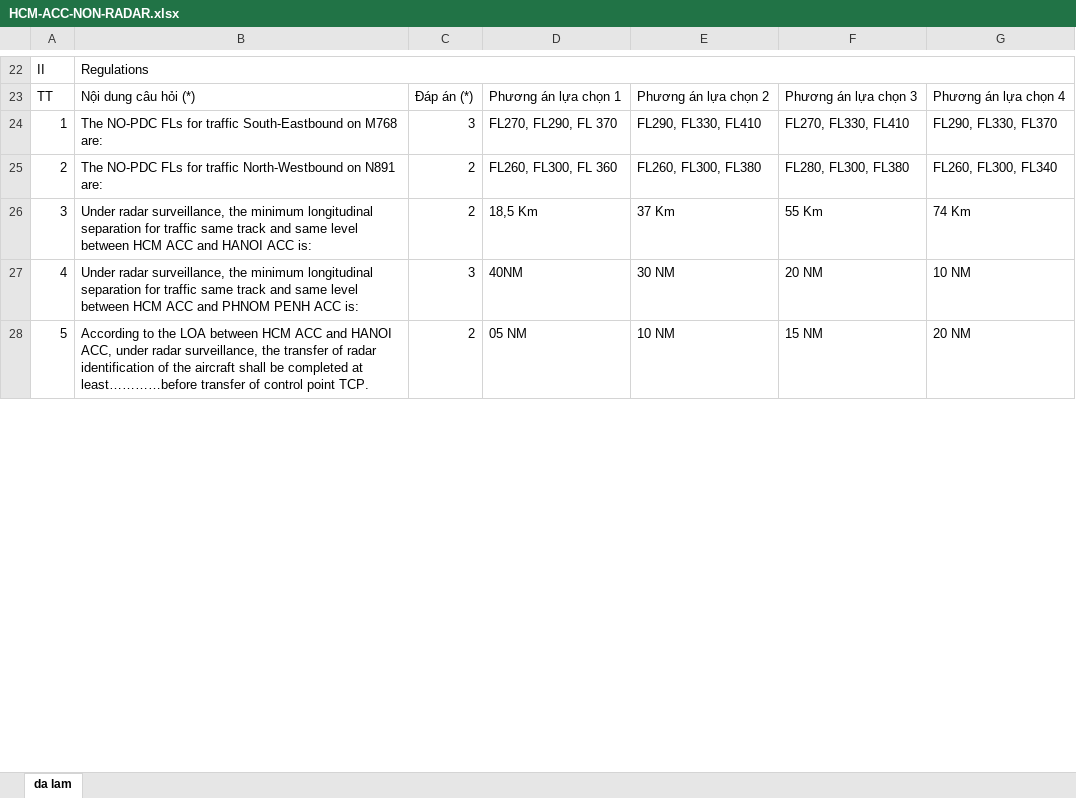
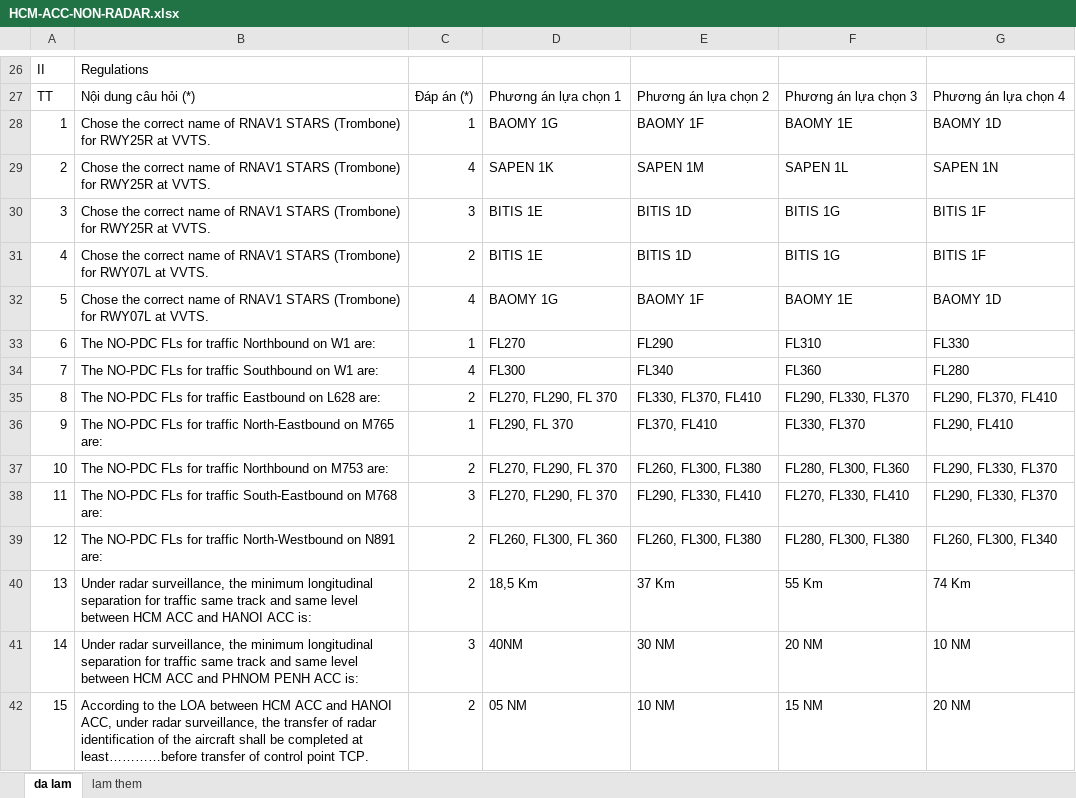
Before and after one commit to phamvietlinh164/nangdinh2, an Excel workbook: data/kl/MN/HCM-ACC-NON-RADAR.xlsx, sheet da lam, drawn as a sheet; only a part is shown, gaps mark what is left out; values as stored, in another font and other column widths than the file's, no cell formats; removed rows and columns are numbered as before the commit, all else as after; the diff covers the shown part only; the diff names each change by its address in the sheet, - before the commit and + after, or states it on an @@ line.

```diff
--- a/data/kl/MN/HCM-ACC-NON-RADAR.xlsx (sheet da lam)
+++ b/data/kl/MN/HCM-ACC-NON-RADAR.xlsx (sheet da lam)
+sheet tab: lam them
-B22:G22 merged
+row 28: 1 | Chose the correct name of RNAV1 STARS (Trombone) for RWY25R at VVTS. | 1 | BAOMY 1G | BAOMY 1F | BAOMY 1E | BAOMY 1D
+row 29: 2 | Chose the correct name of RNAV1 STARS (Trombone) for RWY25R at VVTS. | 4 | SAPEN 1K | SAPEN 1M | SAPEN 1L | SAPEN 1N
+row 30: 3 | Chose the correct name of RNAV1 STARS (Trombone) for RWY25R at VVTS. | 3 | BITIS 1E | BITIS 1D | BITIS 1G | BITIS 1F
+row 31: 4 | Chose the correct name of RNAV1 STARS (Trombone) for RWY07L at VVTS. | 2 | BITIS 1E | BITIS 1D | BITIS 1G | BITIS 1F
+row 32: 5 | Chose the correct name of RNAV1 STARS (Trombone) for RWY07L at VVTS. | 4 | BAOMY 1G | BAOMY 1F | BAOMY 1E | BAOMY 1D
+row 33: 6 | The NO-PDC FLs for traffic Northbound on W1 are: | 1 | FL270 | FL290 | FL310 | FL330
+row 34: 7 | The NO-PDC FLs for traffic Southbound on W1 are: | 4 | FL300 | FL340 | FL360 | FL280
+row 35: 8 | The NO-PDC FLs for traffic Eastbound on L628 are: | 2 | FL270, FL290, FL 370 | FL330, FL370, FL410 | FL290, FL330, FL370 | FL290, FL370, FL410
+row 36: 9 | The NO-PDC FLs for traffic North-Eastbound on M765 are: | 1 | FL290, FL 370 | FL370, FL410 | FL330, FL370 | FL290, FL410
+row 37: 10 | The NO-PDC FLs for traffic Northbound on M753 are: | 2 | FL270, FL290, FL 370 | FL260, FL300, FL380 | FL280, FL300, FL360 | FL290, FL330, FL370
-A38: 1
+A38: 11
-A39: 2
+A39: 12
-A40: 3
+A40: 13
-A41: 4
+A41: 14
-A42: 5
+A42: 15
```
Also changed, not shown: 90 added rows, 100 removed rows, 98 edited cells and merged cells elsewhere in this sheet, cell formats, data/kl/LTC/ACC-NON.xlsx, data/kl/LTC/TWR.xlsx.
